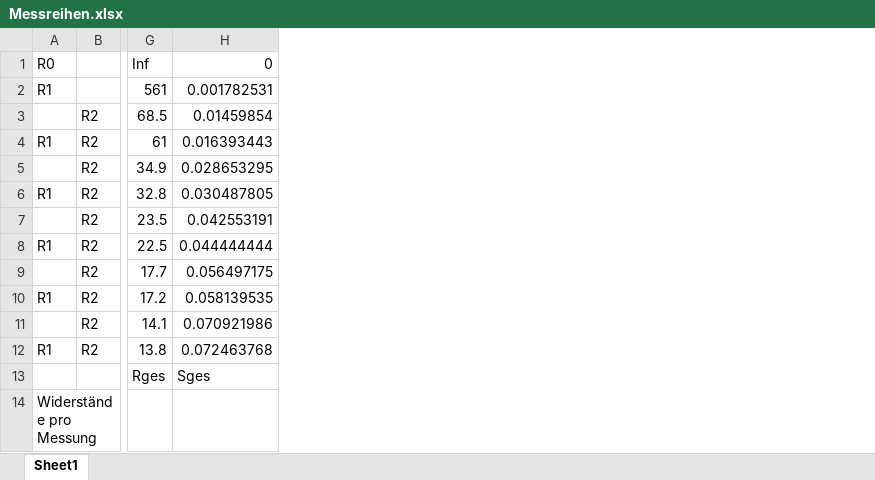
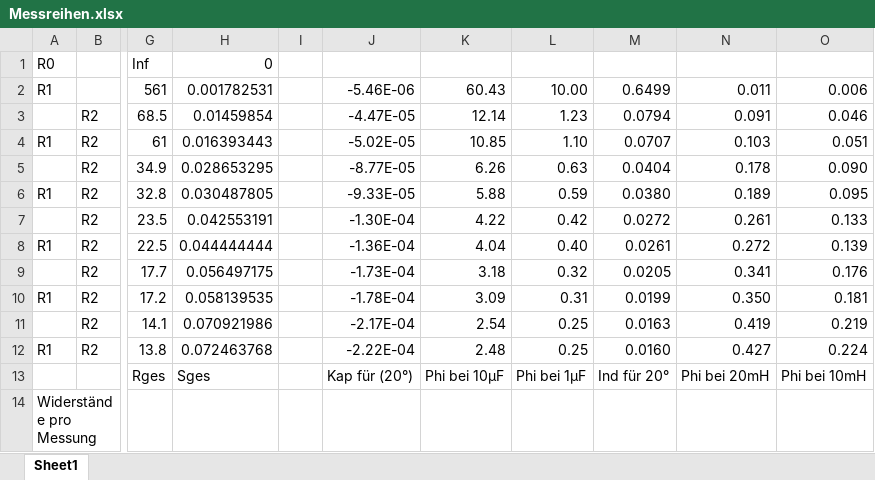
Before and after one commit to Strice91/BA-Programm, an Excel workbook: Matlab/Messreihen.xlsx, sheet Sheet1, drawn as a sheet; only a part is shown, gaps mark what is left out; values as stored, in another font and other column widths than the file's, no borders; the diff names each change by its address in the sheet, - before the commit and + after, or states it on an @@ line.

Commit message:
neues matlab analyse programm, Winkelbrechungen in Messreihen.xlsx hinzugefügt

```diff
--- a/Matlab/Messreihen.xlsx (sheet Sheet1)
+++ b/Matlab/Messreihen.xlsx (sheet Sheet1)
+column I, empty
+column J, rows 2-13: -5.46E-06 | -4.47E-05 | -5.02E-05 | -8.77E-05 | -9.33E-05 | -1.30E-04 | -1.36E-04 | -1.73E-04 | -1.78E-04 | -2.17E-04 | -2.22E-04 | Kap für (20°)
+column K, rows 2-13: 60.43 | 12.14 | 10.85 | 6.26 | 5.88 | 4.22 | 4.04 | 3.18 | 3.09 | 2.54 | 2.48 | Phi bei 10µF
+column L, rows 2-13: 10.00 | 1.23 | 1.10 | 0.63 | 0.59 | 0.42 | 0.40 | 0.32 | 0.31 | 0.25 | 0.25 | Phi bei 1µF
+column M, rows 2-13: 0.6499 | 0.0794 | 0.0707 | 0.0404 | 0.0380 | 0.0272 | 0.0261 | 0.0205 | 0.0199 | 0.0163 | 0.0160 | Ind für 20°
+column N, rows 2-13: 0.011 | 0.091 | 0.103 | 0.178 | 0.189 | 0.261 | 0.272 | 0.341 | 0.350 | 0.419 | 0.427 | Phi bei 20mH
+column O, rows 2-13: 0.006 | 0.046 | 0.051 | 0.090 | 0.095 | 0.133 | 0.139 | 0.176 | 0.181 | 0.219 | 0.224 | Phi bei 10mH
```
Also changed, not shown: 1 other file.
